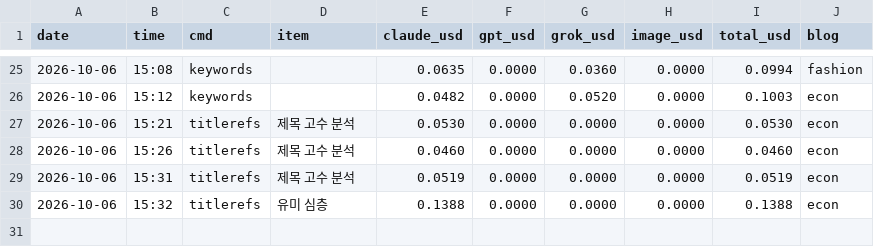
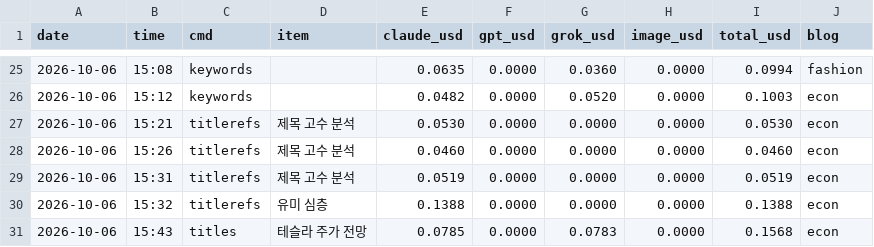
Before and after one commit to mahatera9218-create/shorts-engine, a CSV file: econ/costs.csv, drawn as a sheet; only a part is shown, gaps mark what is left out; the diff names each change by its address in the sheet, - before the commit and + after, or states it on an @@ line.

```diff
--- a/econ/costs.csv
+++ b/econ/costs.csv
+row 31: 2026-10-06 | 15:43 | titles | 테슬라 주가 전망 | 0.0785 | 0.0000 | 0.0783 | 0.0000 | 0.1568 | econ
```
Also changed, not shown: 2 other files.
